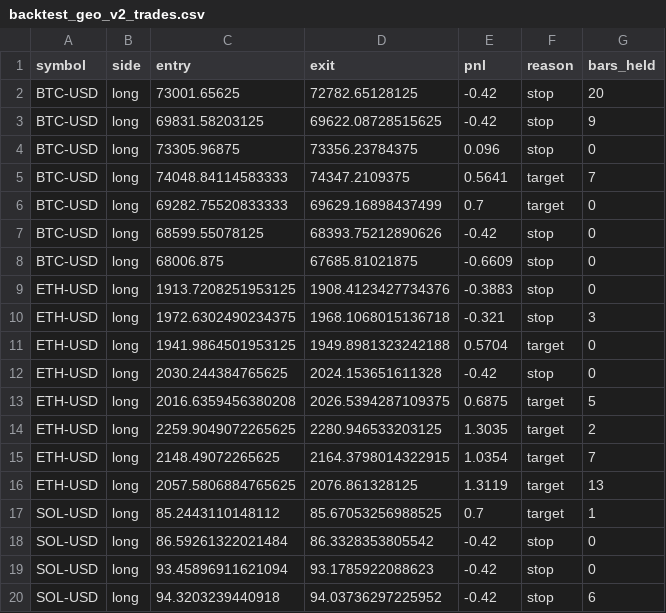
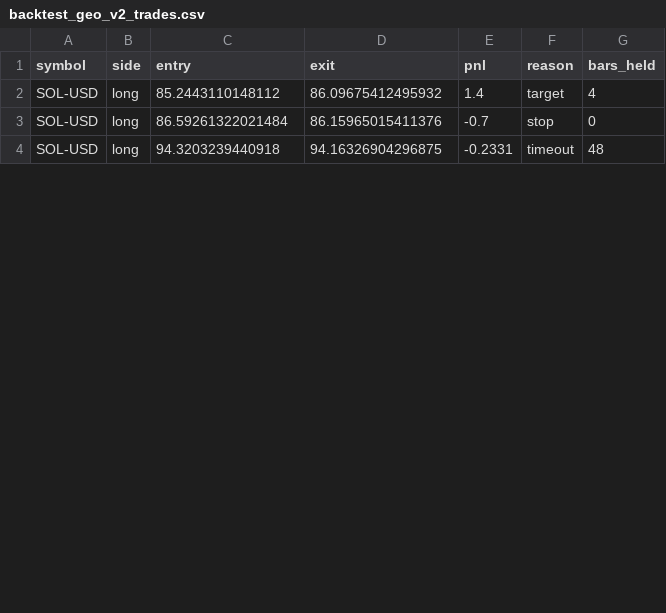
Before and after one commit to hippolyterechard10-blip/Jim-bot, a CSV file: trading-agent/backtest_geo_v2_trades.csv, drawn as a sheet; only a part is shown; the diff covers the shown part only.

```diff
--- a/trading-agent/backtest_geo_v2_trades.csv
+++ b/trading-agent/backtest_geo_v2_trades.csv
@@ -1,20 +1,4 @@
 symbol,side,entry,exit,pnl,reason,bars_held
-BTC-USD,long,73001.65625,72782.65128125,-0.42,stop,20
-BTC-USD,long,69831.58203125,69622.08728515625,-0.42,stop,9
-BTC-USD,long,73305.96875,73356.23784375,0.096,stop,0
-BTC-USD,long,74048.84114583333,74347.2109375,0.5641,target,7
-BTC-USD,long,69282.75520833333,69629.16898437499,0.7,target,0
-BTC-USD,long,68599.55078125,68393.75212890626,-0.42,stop,0
-BTC-USD,long,68006.875,67685.81021875,-0.6609,stop,0
-ETH-USD,long,1913.7208251953125,1908.4123427734376,-0.3883,stop,0
-ETH-USD,long,1972.6302490234375,1968.1068015136718,-0.321,stop,3
-ETH-USD,long,1941.9864501953125,1949.8981323242188,0.5704,target,0
-ETH-USD,long,2030.244384765625,2024.153651611328,-0.42,stop,0
-ETH-USD,long,2016.6359456380208,2026.5394287109375,0.6875,target,5
-ETH-USD,long,2259.9049072265625,2280.946533203125,1.3035,target,2
-ETH-USD,long,2148.49072265625,2164.3798014322915,1.0354,target,7
-ETH-USD,long,2057.5806884765625,2076.861328125,1.3119,target,13
-SOL-USD,long,85.2443110148112,85.67053256988525,0.7,target,1
-SOL-USD,long,86.59261322021484,86.3328353805542,-0.42,stop,0
-SOL-USD,long,93.45896911621094,93.1785922088623,-0.42,stop,0
-SOL-USD,long,94.3203239440918,94.03736297225952,-0.42,stop,6
+SOL-USD,long,85.2443110148112,86.09675412495932,1.4,target,4
+SOL-USD,long,86.59261322021484,86.15965015411376,-0.7,stop,0
+SOL-USD,long,94.3203239440918,94.16326904296875,-0.2331,timeout,48
```
Also changed, not shown: 3 added rows, 6 removed rows and 6 edited cells elsewhere in this file, 2 other files.
